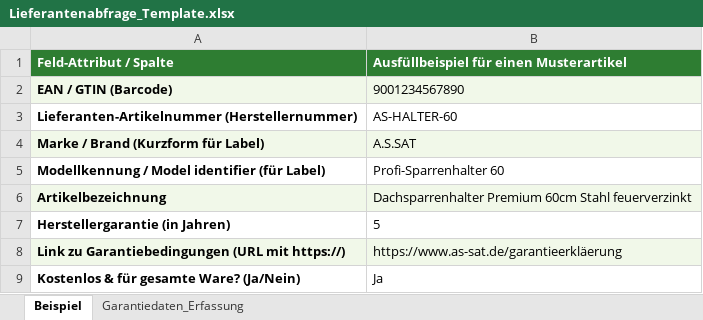
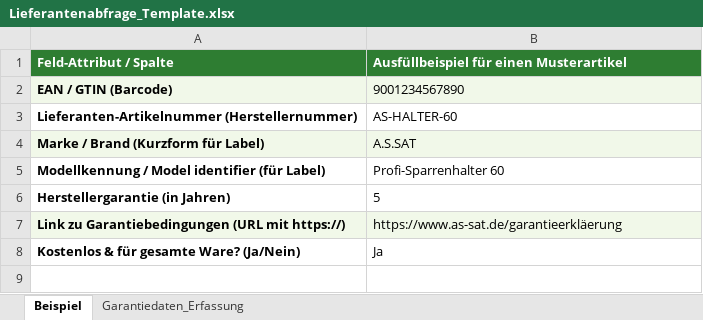
Before and after one commit to twinklerpriv-star/magento2-compliance-labels, an Excel workbook: Meilenstein 1/Lieferantenabfrage_Template.xlsx, sheet Beispiel, drawn as a sheet; values as stored, in another font and other column widths than the file's, no borders; the diff names each change by its address in the sheet, - before the commit and + after, or states it on an @@ line.

Commit message:
doc: remove Artikelbezeichnung from Lieferantenabfrage_Template.xlsx (adjusted Beispiel and table ranges)

```diff
--- a/Meilenstein 1/Lieferantenabfrage_Template.xlsx (sheet Beispiel)
+++ b/Meilenstein 1/Lieferantenabfrage_Template.xlsx (sheet Beispiel)
-row 6: Artikelbezeichnung | Dachsparrenhalter Premium 60cm Stahl feuerverzinkt
```
Also changed, not shown: sheet Garantiedaten_Erfassung.
